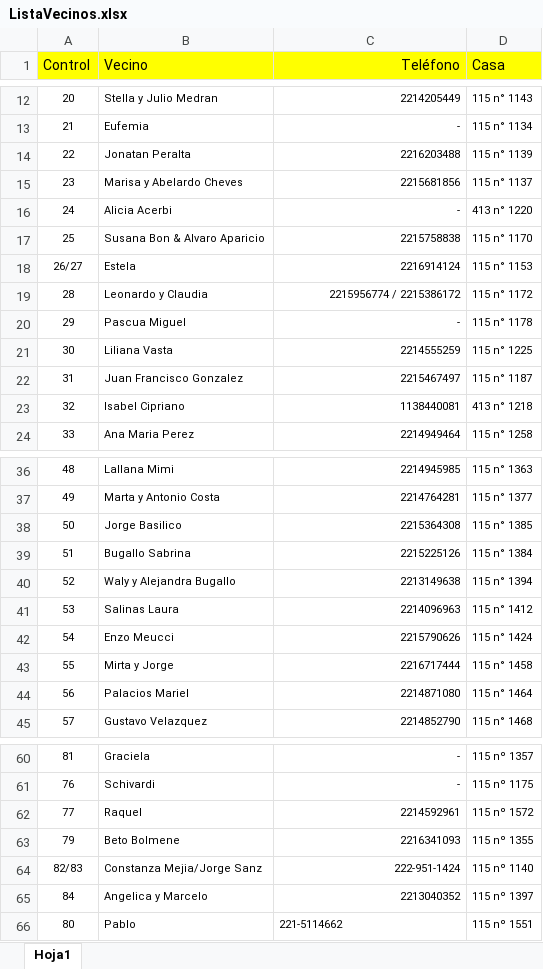
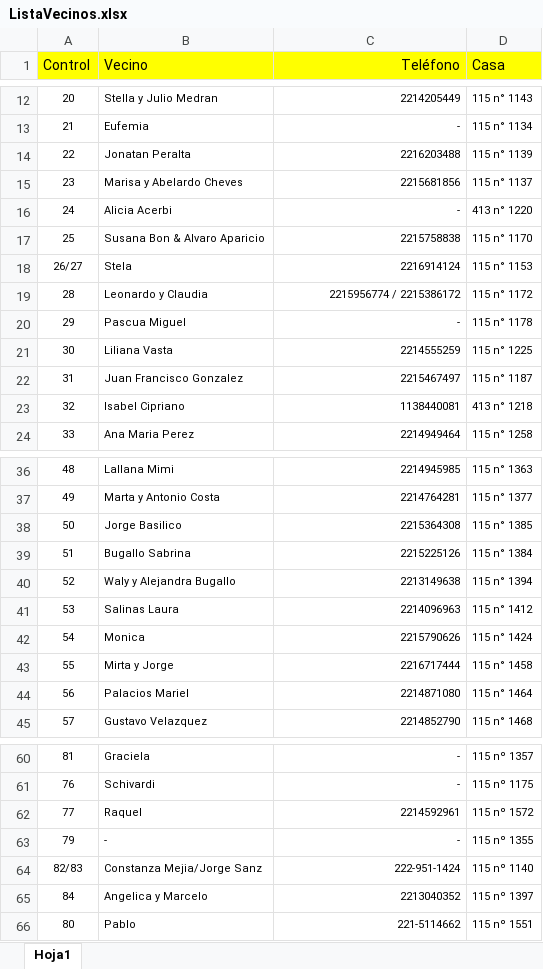
Before and after one commit to jabasilico/Alarma115, an Excel workbook: ListaVecinos.xlsx, sheet Hoja1, drawn as a sheet; only a part is shown, gaps mark what is left out; values as stored, in another font and other column widths than the file's, no borders; the diff names each change by its address in the sheet, - before the commit and + after, or states it on an @@ line.

Commit message:
Actualizar archivos

```diff
--- a/ListaVecinos.xlsx (sheet Hoja1)
+++ b/ListaVecinos.xlsx (sheet Hoja1)
-B18 (Vecino): Estela
+B18 (Vecino): Stela
-B42 (Vecino): Enzo Meucci
+B42 (Vecino): Monica
-B63 (Vecino): Beto Bolmene
+B63 (Vecino): -
-C63 (Teléfono): 2216341093
+C63 (Teléfono): -
-C66 alignment: left
+C66 alignment: right
```
